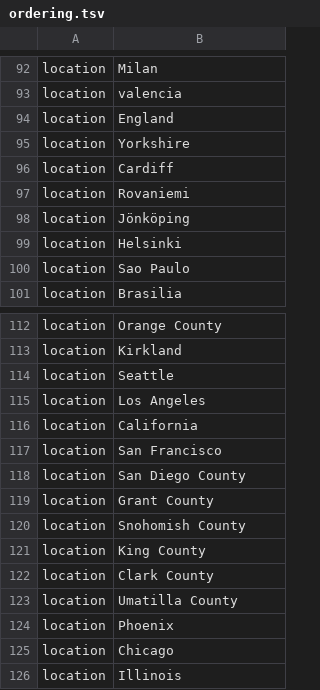
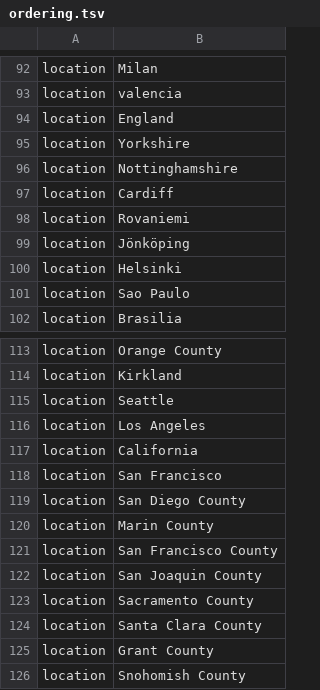
Before and after one commit to nextstrain/ncov, a TSV file: config/ordering.tsv, drawn as a sheet; only a part is shown, gaps mark what is left out; the shorter side is filled out with more unchanged rows; the diff names each change by its address in the sheet, - before the commit and + after, or states it on an @@ line.

```diff
--- a/config/ordering.tsv
+++ b/config/ordering.tsv
+row 96: location | Nottinghamshire
+row 120: location | Marin County
+row 121: location | San Francisco County
+row 122: location | San Joaquin County
+row 123: location | Sacramento County
+row 124: location | Santa Clara County
```
Also changed, not shown: config/lat_longs.tsv, 1 other file.
